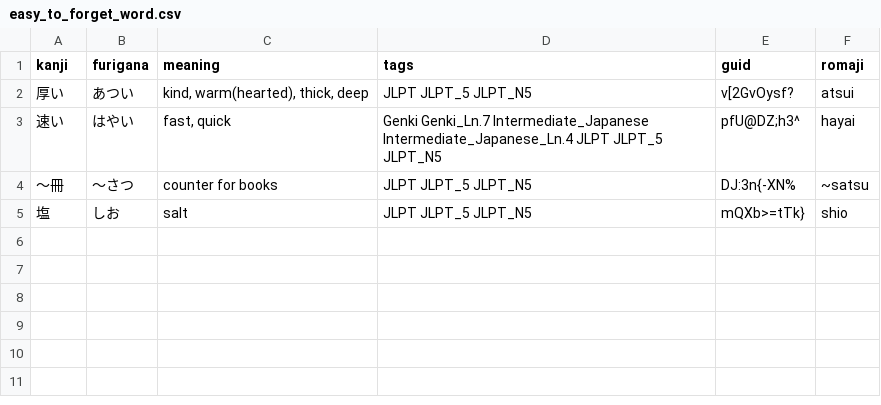
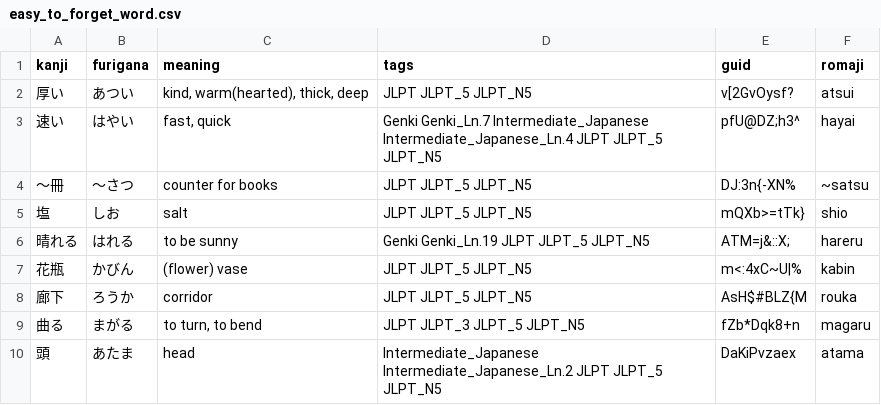
Before and after one commit to kpnn0100/japanese_learning_tool, a CSV file: resource/easy_to_forget_word.csv, drawn as a sheet.

```diff
--- a/resource/easy_to_forget_word.csv
+++ b/resource/easy_to_forget_word.csv
@@ -5 +5,6 @@ kanji,furigana,meaning,tags,guid,romaji
 塩,しお,salt,JLPT JLPT_5 JLPT_N5,mQXb>=tTk},shio
+晴れる,はれる,to be sunny,Genki Genki_Ln.19 JLPT JLPT_5 JLPT_N5,ATM=j&::X;,hareru
+花瓶,かびん,(flower) vase,JLPT JLPT_5 JLPT_N5,m<:4xC~U|%,kabin
+廊下,ろうか,corridor,JLPT JLPT_5 JLPT_N5,AsH$#BLZ{M,rouka
+曲る,まがる,"to turn, to bend",JLPT JLPT_3 JLPT_5 JLPT_N5,fZb*Dqk8+n,magaru
+頭,あたま,head,Intermediate_Japanese Intermediate_Japanese_Ln.2 JLPT JLPT_5 JLPT_N5,DaKiPvzaex,atama
```
Also changed, not shown: 1 other file.
